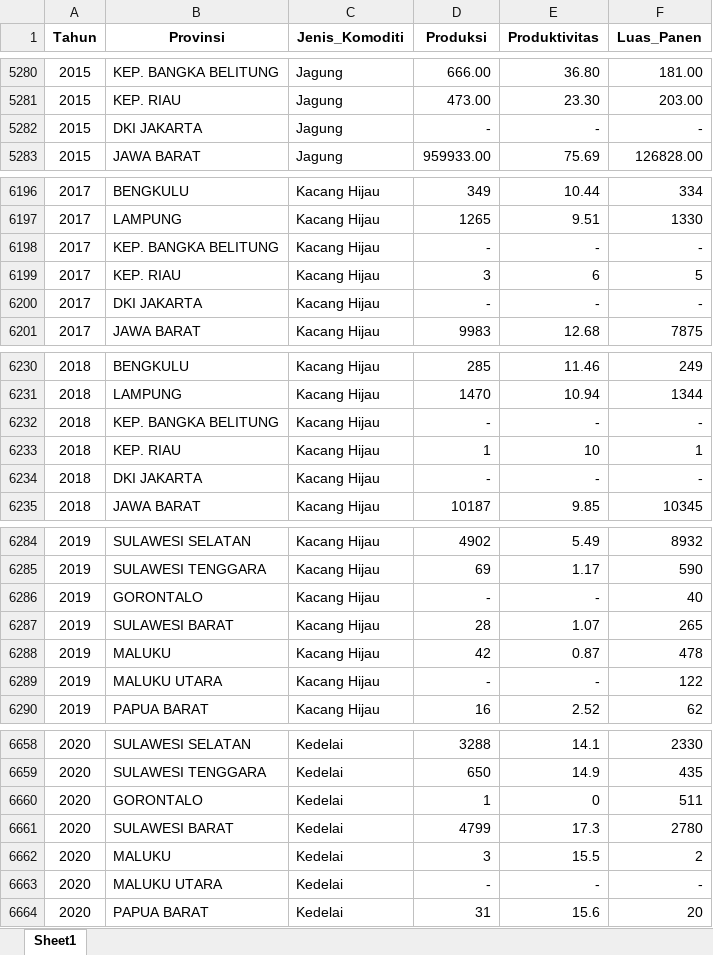
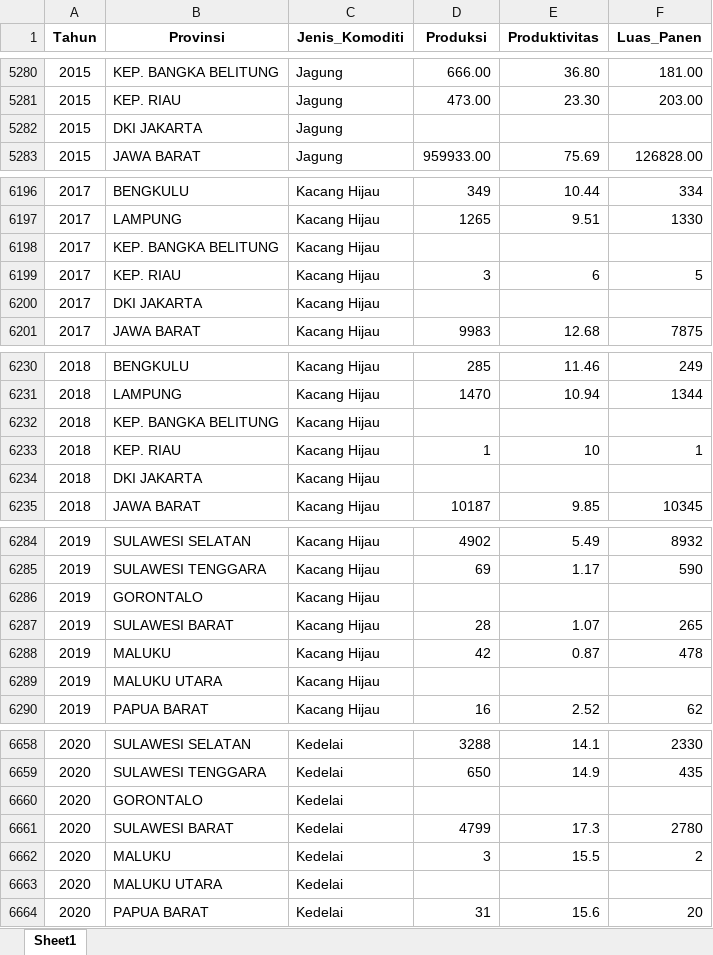
Before and after one commit to yunisroni/cropsresearch2023, an Excel workbook: dataset/pangan_Indonesia.xlsx, sheet Sheet1, drawn as a sheet; only a part is shown, gaps mark what is left out; values as stored, in another font and other column widths than the file's, no borders; the diff covers the shown part only; the diff names each change by its address in the sheet, - before the commit and + after, or states it on an @@ line.

```diff
--- a/dataset/pangan_Indonesia.xlsx (sheet Sheet1)
+++ b/dataset/pangan_Indonesia.xlsx (sheet Sheet1)
-D5282 (Produksi): -
+D5282 (Produksi): (empty)
-E5282 (Produktivitas): -
+E5282 (Produktivitas): (empty)
-F5282 (Luas_Panen): -
+F5282 (Luas_Panen): (empty)
-D6198 (Produksi): -
+D6198 (Produksi): (empty)
-E6198 (Produktivitas): -
+E6198 (Produktivitas): (empty)
-F6198 (Luas_Panen): -
+F6198 (Luas_Panen): (empty)
-D6200 (Produksi): -
+D6200 (Produksi): (empty)
-E6200 (Produktivitas): -
+E6200 (Produktivitas): (empty)
-F6200 (Luas_Panen): -
+F6200 (Luas_Panen): (empty)
-D6232 (Produksi): -
+D6232 (Produksi): (empty)
-E6232 (Produktivitas): -
+E6232 (Produktivitas): (empty)
-F6232 (Luas_Panen): -
+F6232 (Luas_Panen): (empty)
-D6234 (Produksi): -
+D6234 (Produksi): (empty)
-E6234 (Produktivitas): -
+E6234 (Produktivitas): (empty)
-F6234 (Luas_Panen): -
+F6234 (Luas_Panen): (empty)
-D6286 (Produksi): -
+D6286 (Produksi): (empty)
-E6286 (Produktivitas): -
+E6286 (Produktivitas): (empty)
-F6286 (Luas_Panen): 40
+F6286 (Luas_Panen): (empty)
-D6289 (Produksi): -
+D6289 (Produksi): (empty)
-E6289 (Produktivitas): -
+E6289 (Produktivitas): (empty)
-F6289 (Luas_Panen): 122
+F6289 (Luas_Panen): (empty)
-D6660 (Produksi): 1
+D6660 (Produksi): (empty)
-E6660 (Produktivitas): 0
+E6660 (Produktivitas): (empty)
-F6660 (Luas_Panen): 511
+F6660 (Luas_Panen): (empty)
-D6663 (Produksi): -
+D6663 (Produksi): (empty)
-E6663 (Produktivitas): -
+E6663 (Produktivitas): (empty)
-F6663 (Luas_Panen): -
+F6663 (Luas_Panen): (empty)
```
Also changed, not shown: 202 edited cells elsewhere in this sheet.
